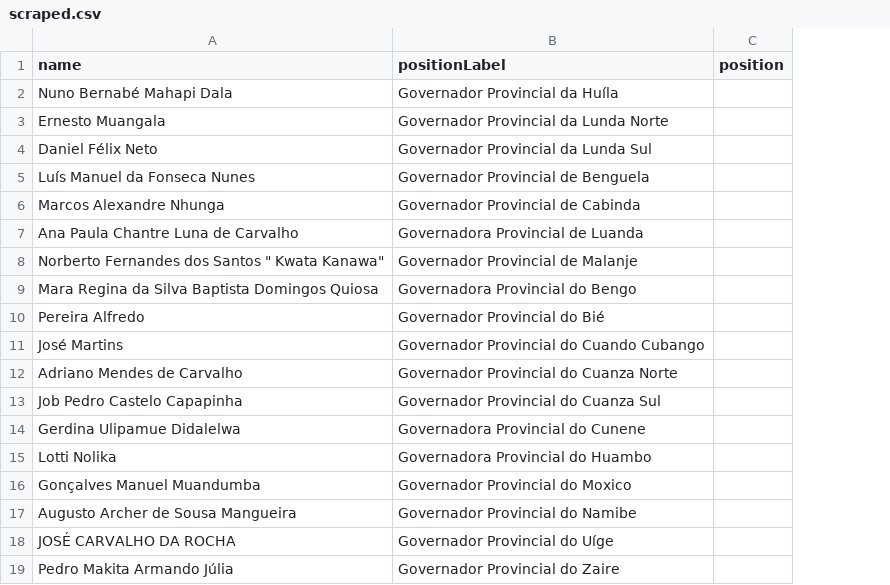
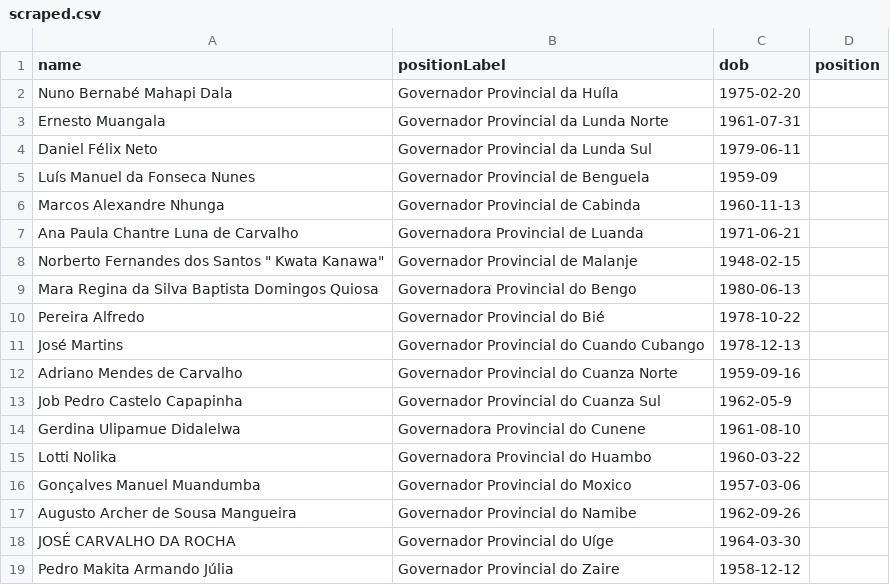
Before and after one commit to every-politician-scrapers/angola, a CSV file: sources/governors/scraped.csv, drawn as a sheet; the diff names each change by its address in the sheet, - before the commit and + after, or states it on an @@ line.

```diff
--- a/sources/governors/scraped.csv
+++ b/sources/governors/scraped.csv
+column C (dob), rows 2-19: 1975-02-20 | 1961-07-31 | 1979-06-11 | 1959-09 | 1960-11-13 | 1971-06-21 | 1948-02-15 | 1980-06-13 | 1978-10-22 | 1978-12-13 | 1959-09-16 | 1962-05-9 | 1961-08-10 | 1960-03-22 | 1957-03-06 | 1962-09-26 | 1964-03-30 | 1958-12-12
```
Also changed, not shown: sources/governors/diff.csv, sources/governors/wikidata.csv, 2 other files.
